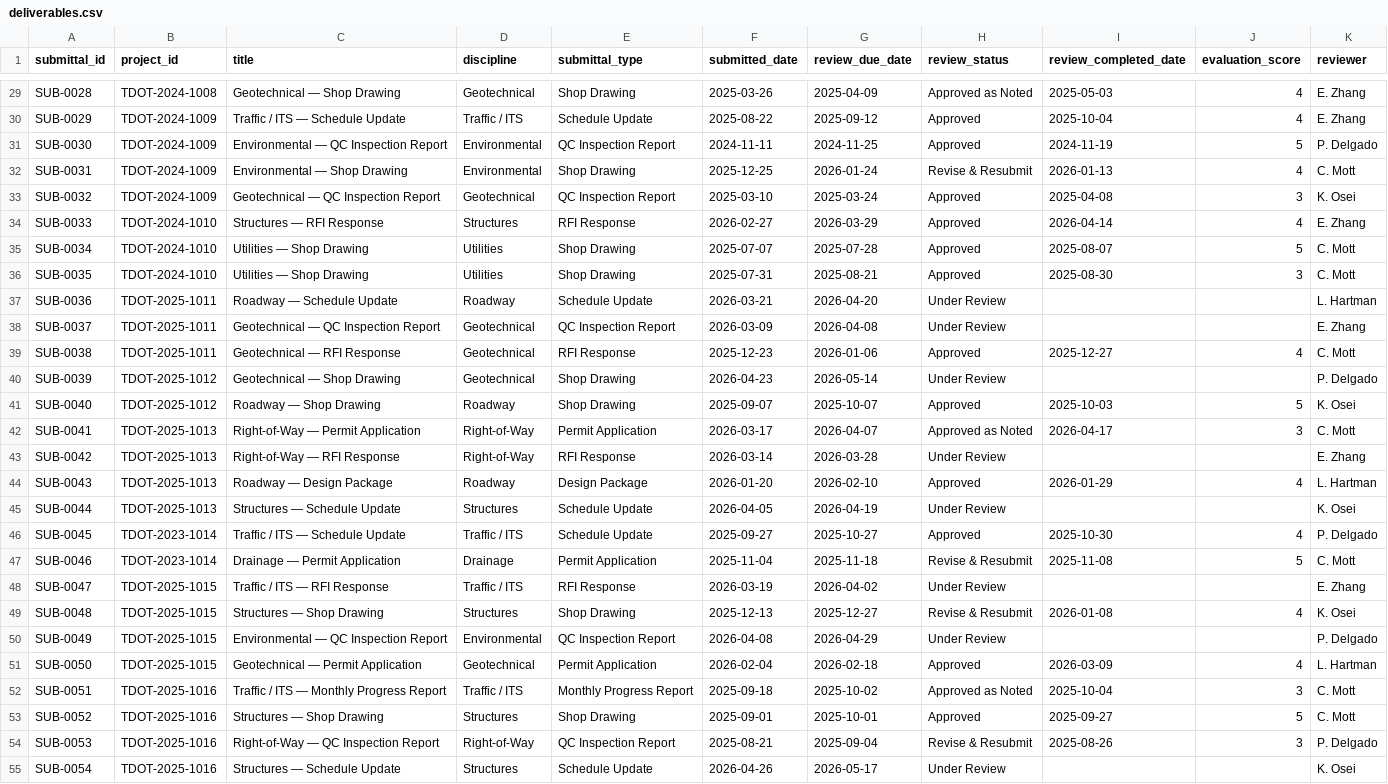
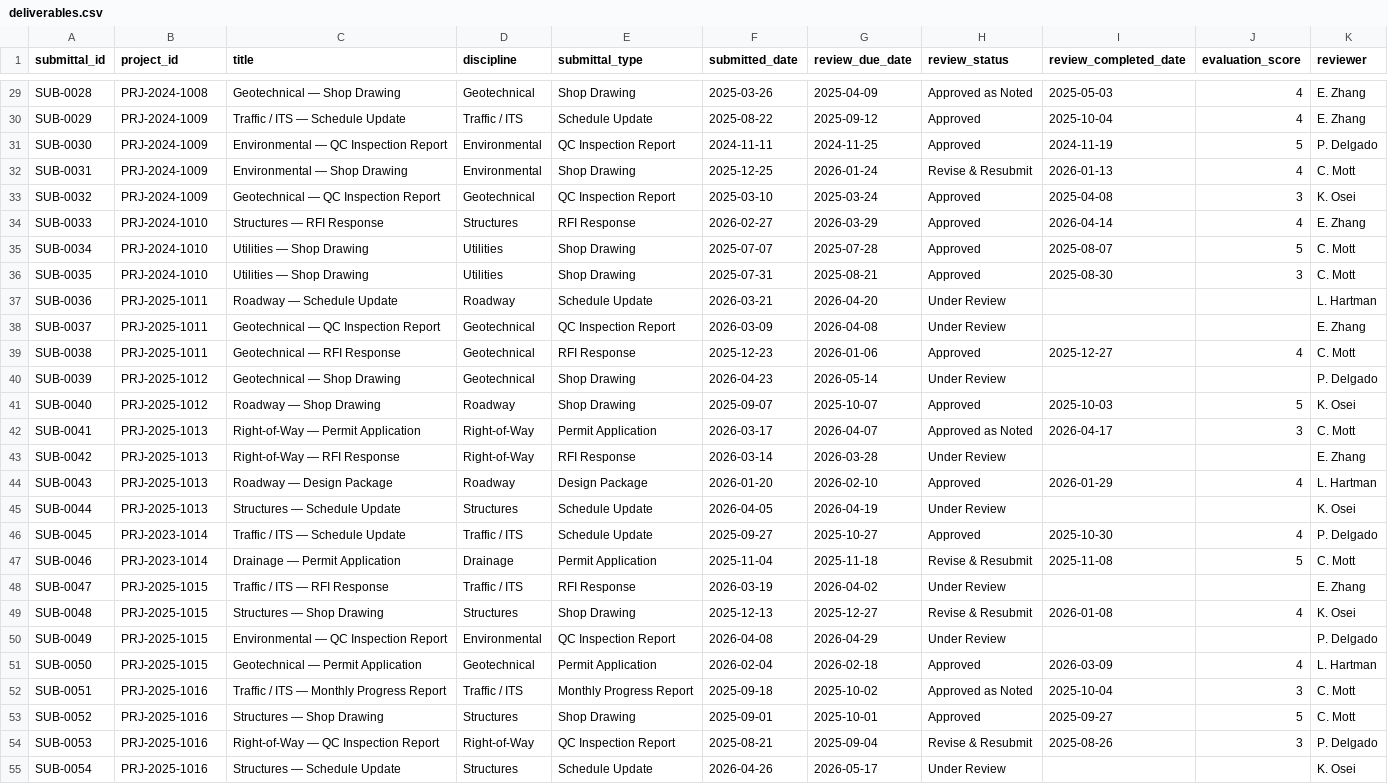
Before and after one commit to bpearso5/transportation-project-controls-dashboard, a CSV file: data/deliverables.csv, drawn as a sheet; only a part is shown, gaps mark what is left out; the diff covers the shown part only; the diff names each change by its address in the sheet, - before the commit and + after, or states it on an @@ line.

```diff
--- a/data/deliverables.csv
+++ b/data/deliverables.csv
-B29 (project_id): TDOT-2024-1008
+B29 (project_id): PRJ-2024-1008
-B30:B33 (project_id): TDOT-2024-1009
+B30:B33 (project_id): PRJ-2024-1009
-B34:B36 (project_id): TDOT-2024-1010
+B34:B36 (project_id): PRJ-2024-1010
-B37:B39 (project_id): TDOT-2025-1011
+B37:B39 (project_id): PRJ-2025-1011
-B40:B41 (project_id): TDOT-2025-1012
+B40:B41 (project_id): PRJ-2025-1012
-B42:B45 (project_id): TDOT-2025-1013
+B42:B45 (project_id): PRJ-2025-1013
-B46:B47 (project_id): TDOT-2023-1014
+B46:B47 (project_id): PRJ-2023-1014
-B48:B51 (project_id): TDOT-2025-1015
+B48:B51 (project_id): PRJ-2025-1015
-B52:B55 (project_id): TDOT-2025-1016
+B52:B55 (project_id): PRJ-2025-1016
```
Also changed, not shown: 98 edited cells elsewhere in this file, data/budget_snapshots.csv, data/projects.csv, 4 other files.
